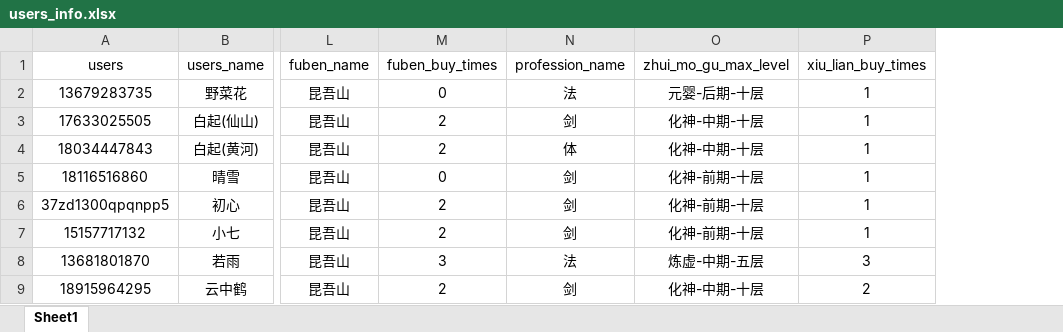
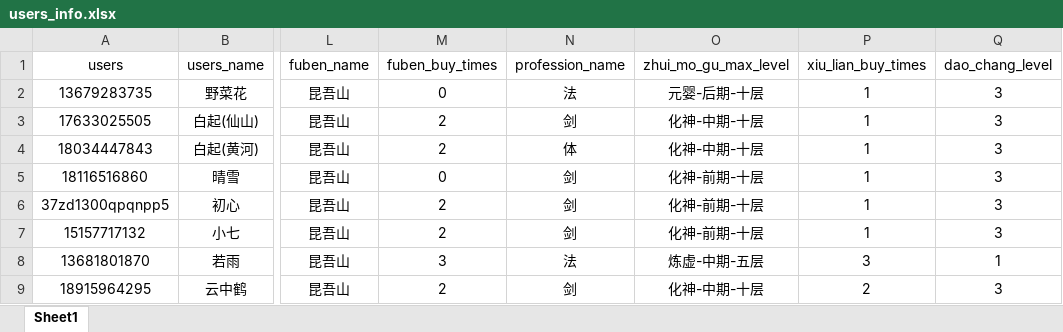
Before and after one commit to zxt000816/auto_xiuxian, an Excel workbook: users_info.xlsx, sheet Sheet1, drawn as a sheet; only a part is shown, gaps mark what is left out; values as stored, in another font and other column widths than the file's, no borders; the diff names each change by its address in the sheet, - before the commit and + after, or states it on an @@ line.

Commit message:
modified:   main.py 	modified:   users_info.xlsx

```diff
--- a/users_info.xlsx (sheet Sheet1)
+++ b/users_info.xlsx (sheet Sheet1)
+column Q (dao_chang_level), rows 2-9: 3 | 3 | 3 | 3 | 3 | 3 | 1 | 3
```
Also changed, not shown: 1 other file.
